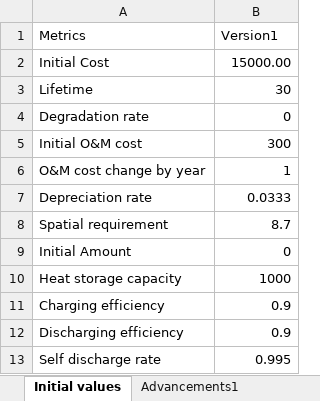
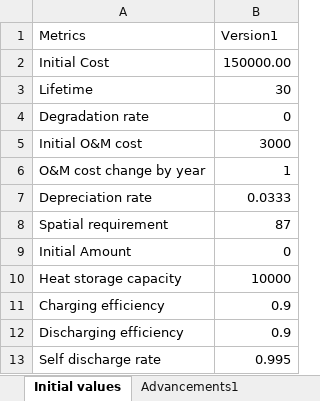
Before and after one commit to emirseners/Benders-Decomposition, an Excel workbook: Data/Heat Storage.xlsx, sheet Initial values, drawn as a sheet; values as stored, in another font and other column widths than the file's, no borders; the diff names each change by its address in the sheet, - before the commit and + after, or states it on an @@ line.

```diff
--- a/Data/Heat Storage.xlsx (sheet Initial values)
+++ b/Data/Heat Storage.xlsx (sheet Initial values)
-B2 (Version1): 15000.00
+B2 (Version1): 150000.00
-B5 (Version1): 300
+B5 (Version1): 3000
-B8 (Version1): 8.7
+B8 (Version1): 87
-B10 (Version1): 1000
+B10 (Version1): 10000
```
Also changed, not shown: Data/Electricity Storage.xlsx, 3 other files.
